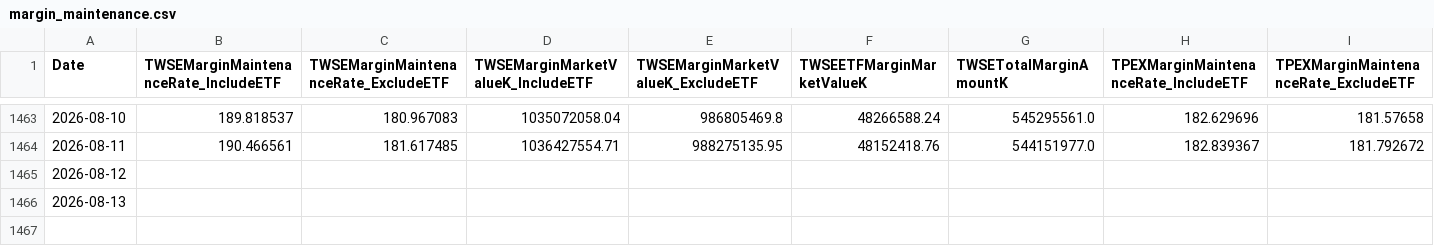
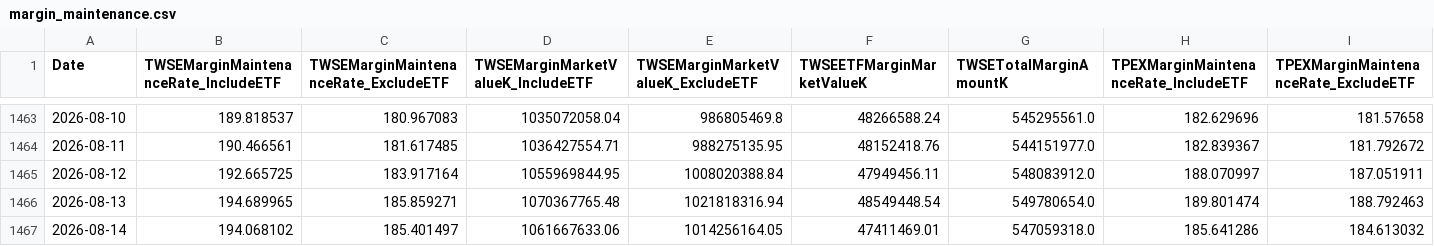
Before and after one commit to dylanlu0604-dot/taiwan-margin-maintenance-rate, a CSV file: data/margin_maintenance.csv, drawn as a sheet; only a part is shown, gaps mark what is left out; rows hold the shown columns only; the diff covers the shown part only; the diff names each change by its address in the sheet, - before the commit and + after, or states it on an @@ line.

```diff
--- a/data/margin_maintenance.csv
+++ b/data/margin_maintenance.csv
-B1465: (empty)
+B1465: 192.665725
-C1465: (empty)
+C1465: 183.917164
-D1465: (empty)
+D1465: 1055969844.95
-E1465: (empty)
+E1465: 1008020388.84
-F1465 (TWSEETFMarginMarketValueK): (empty)
+F1465 (TWSEETFMarginMarketValueK): 47949456.11
-G1465 (TWSETotalMarginAmountK): (empty)
+G1465 (TWSETotalMarginAmountK): 548083912.0
-H1465: (empty)
+H1465: 188.070997
-I1465: (empty)
+I1465: 187.051911
-B1466: (empty)
+B1466: 194.689965
-C1466: (empty)
+C1466: 185.859271
-D1466: (empty)
+D1466: 1070367765.48
-E1466: (empty)
+E1466: 1021818316.94
-F1466 (TWSEETFMarginMarketValueK): (empty)
+F1466 (TWSEETFMarginMarketValueK): 48549448.54
-G1466 (TWSETotalMarginAmountK): (empty)
+G1466 (TWSETotalMarginAmountK): 549780654.0
-H1466: (empty)
+H1466: 189.801474
-I1466: (empty)
+I1466: 188.792463
+row 1467: 2026-08-14 | 194.068102 | 185.401497 | 1061667633.06 | 1014256164.05 | 47411469.01 | 547059318.0 | 185.641286 | 184.613032
```
Also changed, not shown: 22 edited cells elsewhere in this file.
